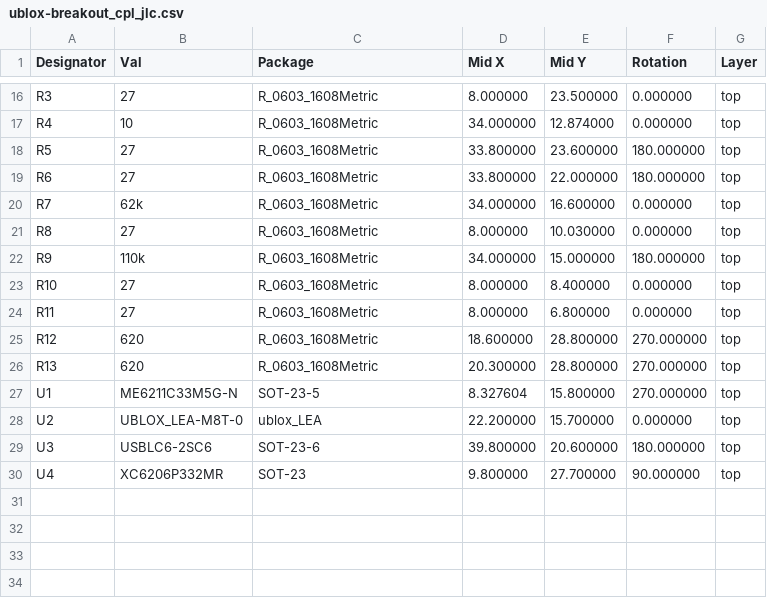
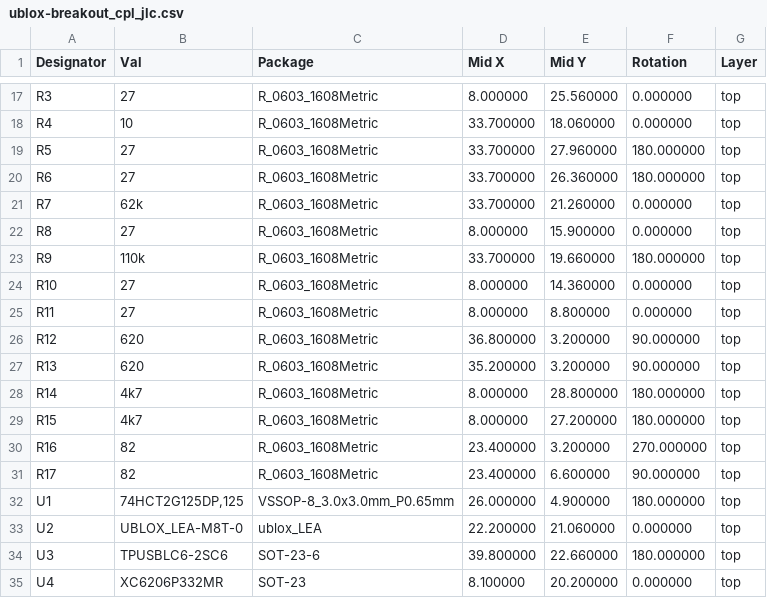
Before and after one commit to thinkfat/ublox-breakout, a CSV file: fab/ublox-breakout_cpl_jlc.csv, drawn as a sheet; only a part is shown, gaps mark what is left out; addresses are those after the commit; the diff covers the shown part only; the diff names each change by its address in the sheet, - before the commit and + after, or states it on an @@ line.

```diff
--- a/fab/ublox-breakout_cpl_jlc.csv
+++ b/fab/ublox-breakout_cpl_jlc.csv
-E17 (Mid Y): 23.500000
+E17 (Mid Y): 25.560000
-D18 (Mid X): 34.000000
+D18 (Mid X): 33.700000
-E18 (Mid Y): 12.874000
+E18 (Mid Y): 18.060000
-D19:D20 (Mid X): 33.800000
+D19:D20 (Mid X): 33.700000
-E19 (Mid Y): 23.600000
+E19 (Mid Y): 27.960000
-E20 (Mid Y): 22.000000
+E20 (Mid Y): 26.360000
-D21 (Mid X): 34.000000
+D21 (Mid X): 33.700000
-E21 (Mid Y): 16.600000
+E21 (Mid Y): 21.260000
-E22 (Mid Y): 10.030000
+E22 (Mid Y): 15.900000
-D23 (Mid X): 34.000000
+D23 (Mid X): 33.700000
-E23 (Mid Y): 15.000000
+E23 (Mid Y): 19.660000
-E24 (Mid Y): 8.400000
+E24 (Mid Y): 14.360000
-E25 (Mid Y): 6.800000
+E25 (Mid Y): 8.800000
-D26 (Mid X): 18.600000
+D26 (Mid X): 36.800000
-E26:E27 (Mid Y): 28.800000
+E26:E27 (Mid Y): 3.200000
-F26:F27 (Rotation): 270.000000
+F26:F27 (Rotation): 90.000000
-D27 (Mid X): 20.300000
+D27 (Mid X): 35.200000
+row 28: R14 | 4k7 | R_0603_1608Metric | 8.000000 | 28.800000 | 180.000000 | top
+row 29: R15 | 4k7 | R_0603_1608Metric | 8.000000 | 27.200000 | 180.000000 | top
+row 30: R16 | 82 | R_0603_1608Metric | 23.400000 | 3.200000 | 270.000000 | top
+row 31: R17 | 82 | R_0603_1608Metric | 23.400000 | 6.600000 | 90.000000 | top
-B32 (Val): ME6211C33M5G-N
+B32 (Val): 74HCT2G125DP,125
-C32 (Package): SOT-23-5
+C32 (Package): VSSOP-8_3.0x3.0mm_P0.65mm
-D32 (Mid X): 8.327604
+D32 (Mid X): 26.000000
-E32 (Mid Y): 15.800000
+E32 (Mid Y): 4.900000
-F32 (Rotation): 270.000000
+F32 (Rotation): 180.000000
-E33 (Mid Y): 15.700000
+E33 (Mid Y): 21.060000
-B34 (Val): USBLC6-2SC6
+B34 (Val): TPUSBLC6-2SC6
-E34 (Mid Y): 20.600000
+E34 (Mid Y): 22.660000
-D35 (Mid X): 9.800000
+D35 (Mid X): 8.100000
-E35 (Mid Y): 27.700000
+E35 (Mid Y): 20.200000
-F35 (Rotation): 90.000000
+F35 (Rotation): 0.000000
```
Also changed, not shown: 3 added rows, 2 removed rows and 28 edited cells elsewhere in this file, fab/ublox-breakout-all-pos.csv, fab/ublox-breakout_bom_jlc.csv, 16 other files.
